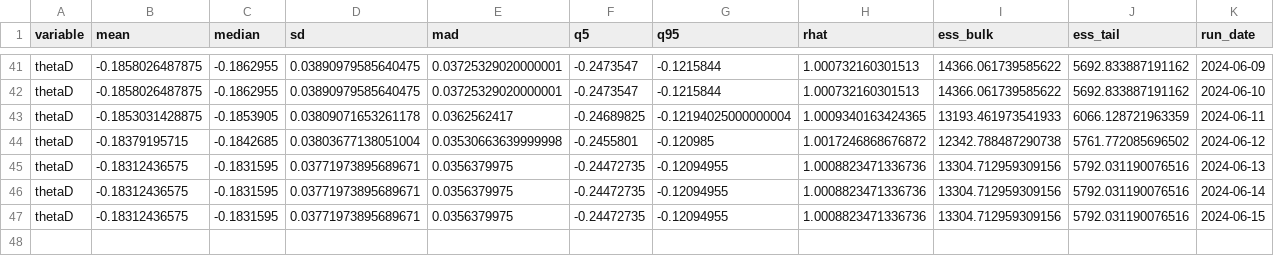
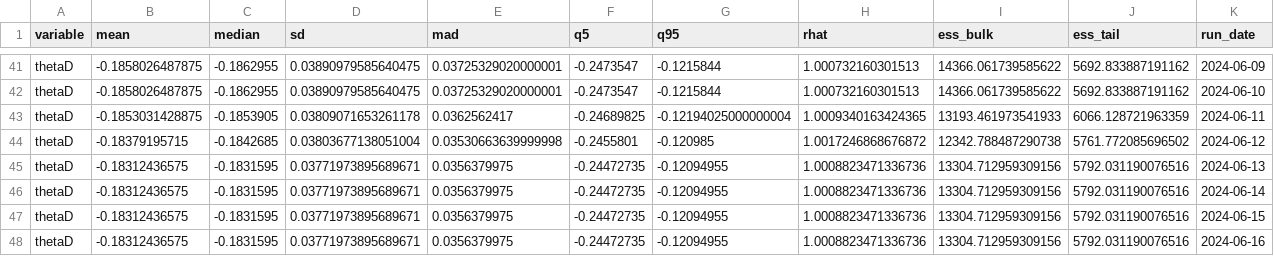
Before and after one commit to markjrieke/2024-potus, a CSV file: out/approval/e_day_approval_current.csv, drawn as a sheet; only a part is shown, gaps mark what is left out; the diff names each change by its address in the sheet, - before the commit and + after, or states it on an @@ line.

```diff
--- a/out/approval/e_day_approval_current.csv
+++ b/out/approval/e_day_approval_current.csv
+row 48: thetaD | -0.18312436575 | -0.1831595 | 0.03771973895689671 | 0.0356379975 | -0.24472735 | -0.12094955 | 1.0008823471336736 | 13304.712959309156 | 5792.031190076516 | 2024-06-16
```
Also changed, not shown: out/model_log.csv, out/polls/evs.csv, 5 other files.
